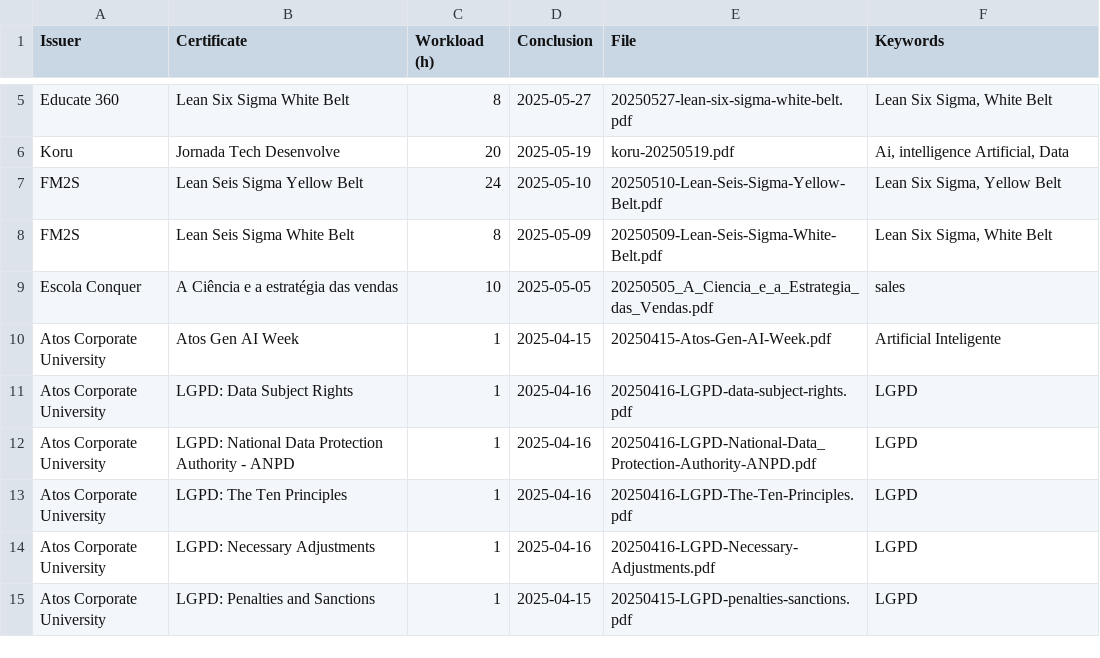
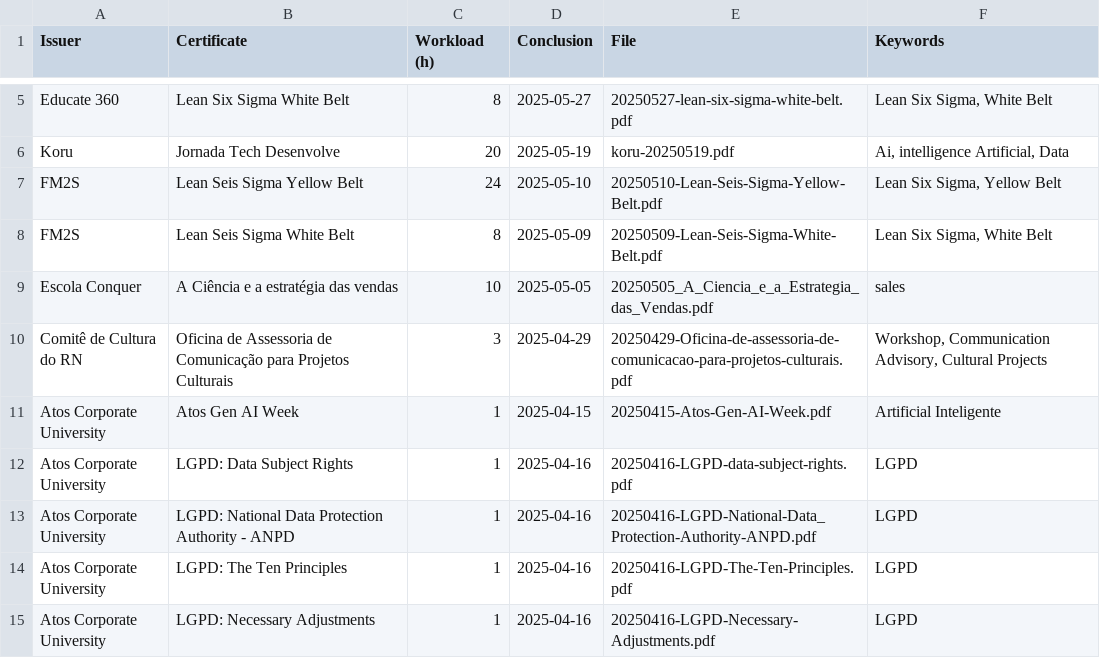
Before and after one commit to georgemaia/certificados-repo, a CSV file: files/certificados.csv, drawn as a sheet; only a part is shown, gaps mark what is left out; the shorter side is filled out with more unchanged rows; the diff names each change by its address in the sheet, - before the commit and + after, or states it on an @@ line.

Commit message:
Oficina de Assessoria de Comunicação para Projetos Culturais

```diff
--- a/files/certificados.csv
+++ b/files/certificados.csv
+row 10: Comitê de Cultura do RN | Oficina de Assessoria de Comunicação para Projetos Culturais | 3 | 2025-04-29 | 20250429-Oficina-de-assessoria-de-comunicacao-para-projetos-culturais.pdf | Workshop, Communication Advisory, Cultural Projects
```
Also changed, not shown: 1 other file.
